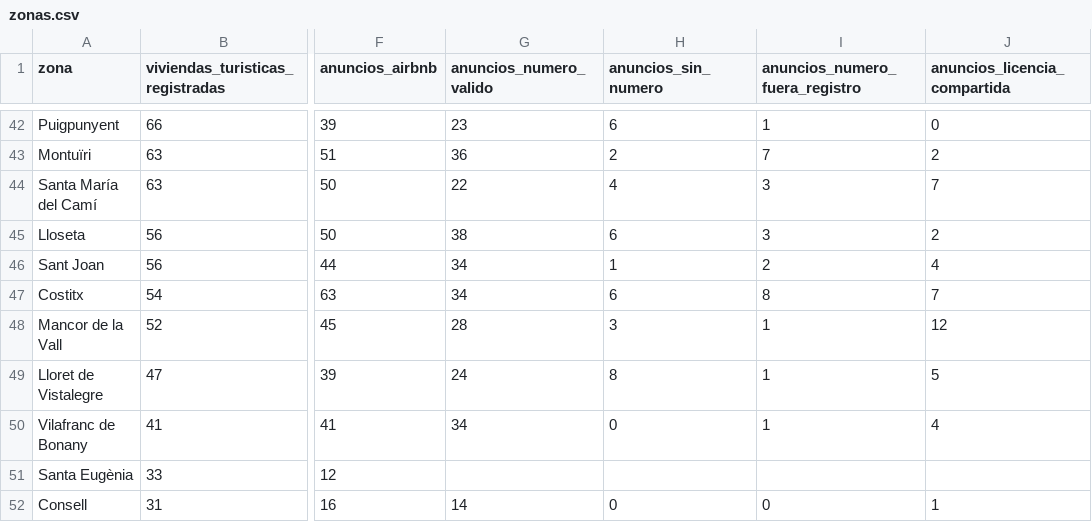
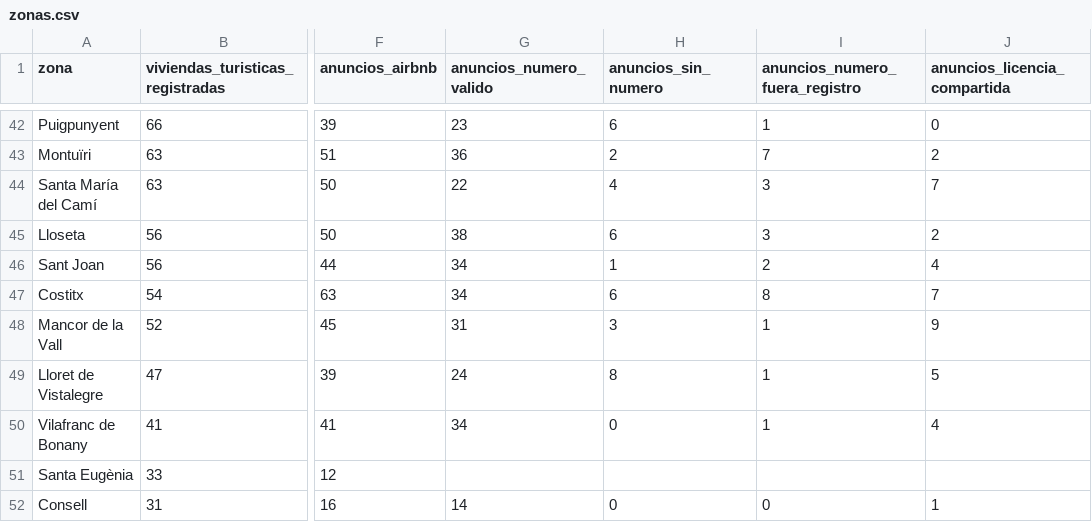
Before and after one commit to tienelicencia/tienelicencia, a CSV file: site/data/mallorca/zonas.csv, drawn as a sheet; only a part is shown, gaps mark what is left out; the diff covers the shown part only; the diff names each change by its address in the sheet, - before the commit and + after, or states it on an @@ line.

```diff
--- a/site/data/mallorca/zonas.csv
+++ b/site/data/mallorca/zonas.csv
-G48 (anuncios_numero_valido): 28
+G48 (anuncios_numero_valido): 31
-J48 (anuncios_licencia_compartida): 12
+J48 (anuncios_licencia_compartida): 9
```
Also changed, not shown: 63 edited cells elsewhere in this file, site/data/bilbao/zonas.csv, site/data/donostia/zonas.csv, 56 other files.
